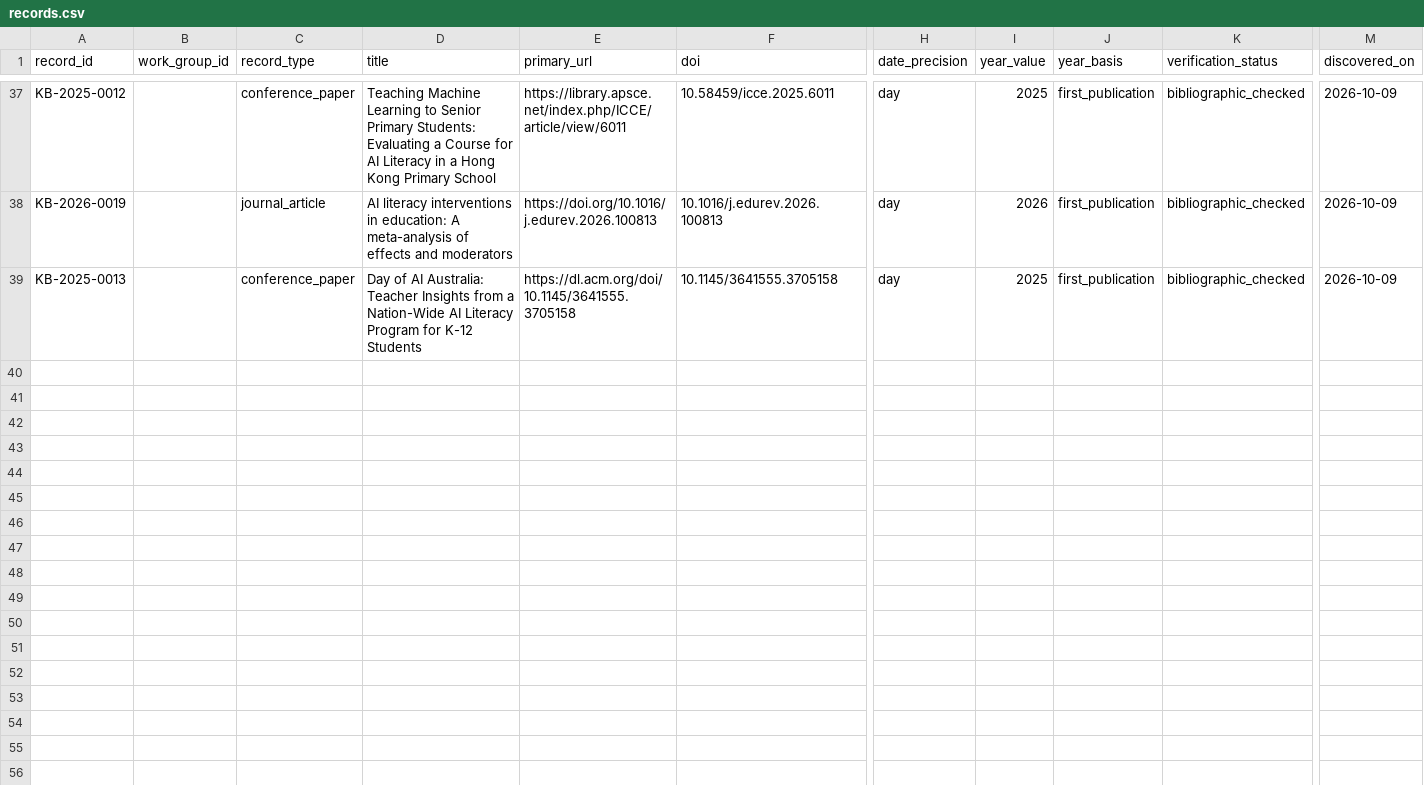
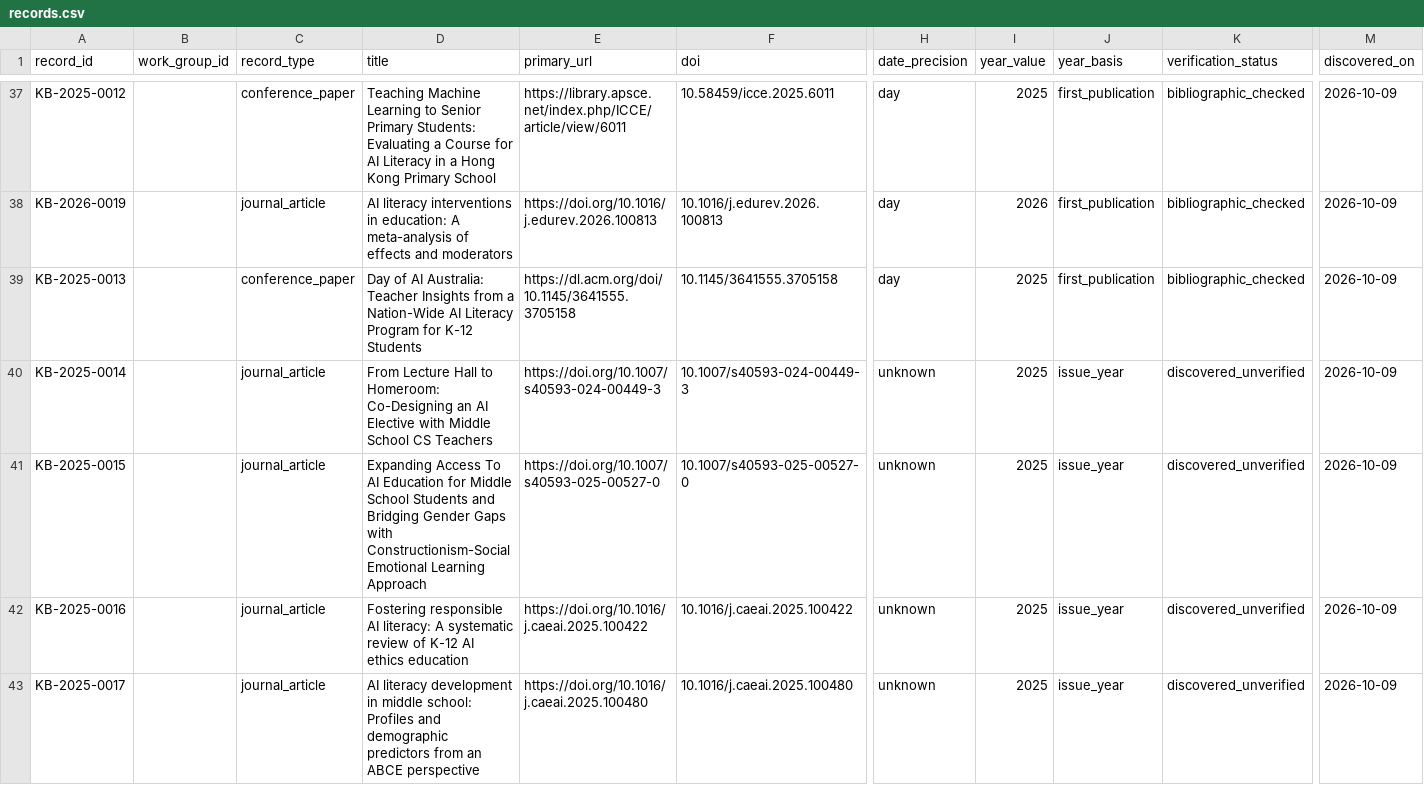
Before and after one commit to jhchenmooc/k12-ai-literacy-report, a CSV file: research/knowledge-base/data/records.csv, drawn as a sheet; only a part is shown, gaps mark what is left out; rows hold the shown columns only; the diff covers the shown part only; the diff names each change by its address in the sheet, - before the commit and + after, or states it on an @@ line.

```diff
--- a/research/knowledge-base/data/records.csv
+++ b/research/knowledge-base/data/records.csv
+row 40: KB-2025-0014 |  | journal_article | From Lecture Hall to Homeroom: Co-Designing an AI Elective with Middle School CS Teachers | https://doi.org/10.1007/s40593-024-00449-3 | 10.1007/s40593-024-00449-3 | unknown | 2025 | issue_year | discovered_unverified | 2026-10-09
+row 41: KB-2025-0015 |  | journal_article | Expanding Access To AI Education for Middle School Students and Bridging Gender Gaps with Constructionism-Social Emotional Learning Approach | https://doi.org/10.1007/s40593-025-00527-0 | 10.1007/s40593-025-00527-0 | unknown | 2025 | issue_year | discovered_unverified | 2026-10-09
+row 42: KB-2025-0016 |  | journal_article | Fostering responsible AI literacy: A systematic review of K-12 AI ethics education | https://doi.org/10.1016/j.caeai.2025.100422 | 10.1016/j.caeai.2025.100422 | unknown | 2025 | issue_year | discovered_unverified | 2026-10-09
+row 43: KB-2025-0017 |  | journal_article | AI literacy development in middle school: Profiles and demographic predictors from an ABCE perspective | https://doi.org/10.1016/j.caeai.2025.100480 | 10.1016/j.caeai.2025.100480 | unknown | 2025 | issue_year | discovered_unverified | 2026-10-09
```
Also changed, not shown: 12 added rows elsewhere in this file, research/knowledge-base/data/relations.csv, 7 other files.
